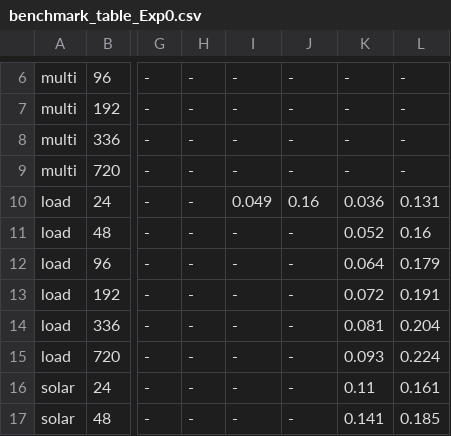
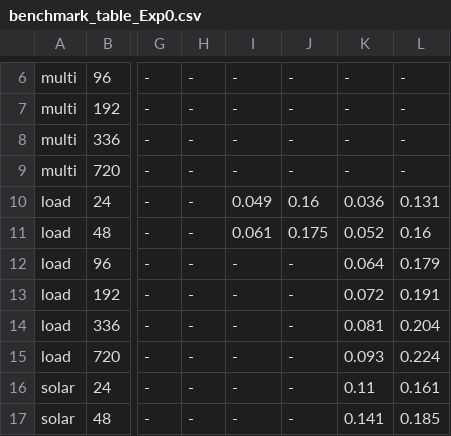
Before and after one commit to timweisbarth/attention-based-energy-forecasting, a CSV file: results/benchmark_table_Exp0.csv, drawn as a sheet; only a part is shown, gaps mark what is left out; the diff names each change by its address in the sheet, - before the commit and + after, or states it on an @@ line.

```diff
--- a/results/benchmark_table_Exp0.csv
+++ b/results/benchmark_table_Exp0.csv
-I11: -
+I11: 0.061
-J11: -
+J11: 0.175
```
Also changed, not shown: 55 other files.
